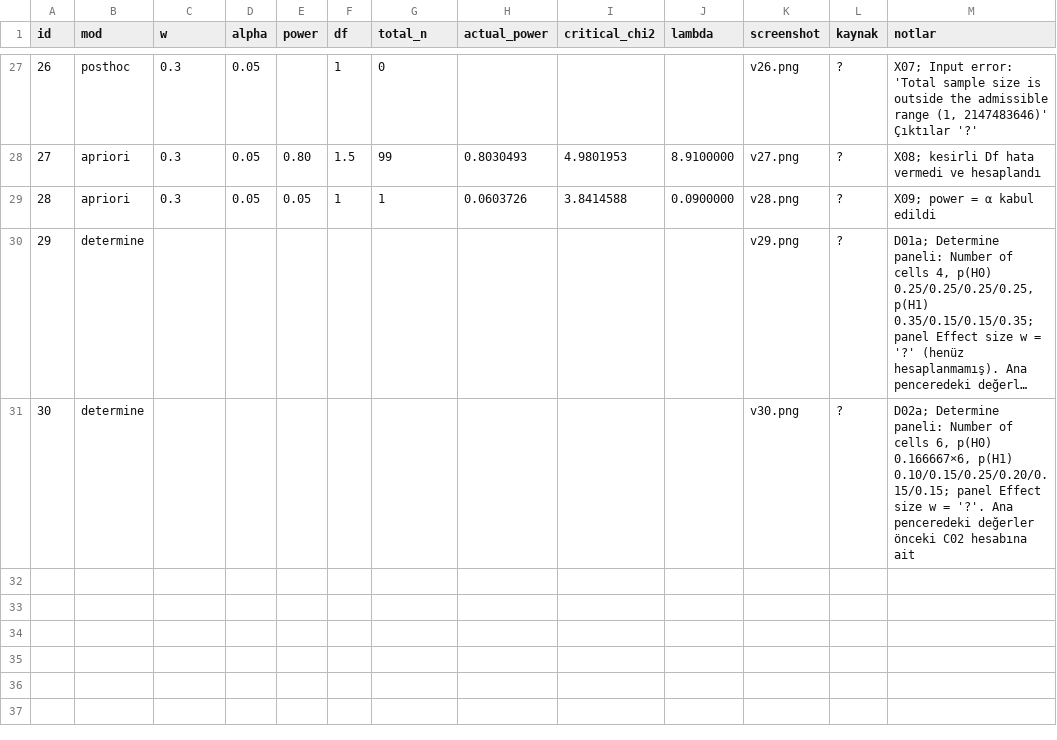
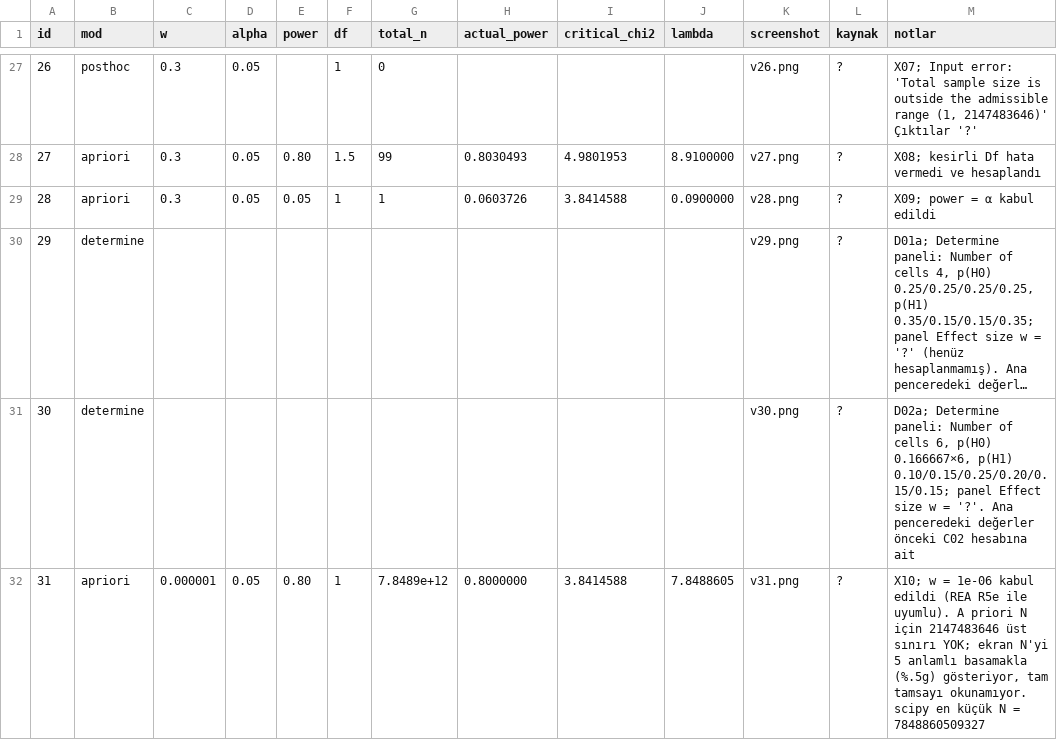
Before and after one commit to kubrabasimoglu32/chisq-power-clone, a CSV file: oracle/chisq_gof.csv, drawn as a sheet; only a part is shown, gaps mark what is left out; long unchanged cells end in ….

Commit message:
Oracle 31 (X10): w=1e-06 kabul, a priori N sınırsız; SPEC S7 düzeltildi (H10)

```diff
--- a/oracle/chisq_gof.csv
+++ b/oracle/chisq_gof.csv
@@ -31 +31,2 @@ id,mod,w,alpha,power,df,total_n,actual_power,critical_chi2,lambda,screenshot,kay
 30,determine,,,,,,,,,v30.png,?,"D02a; Determine paneli: Number of cells 6, p(H0) 0.166667×6, p(H1) 0.10/0.15/0.25/0.20/0.15/0.15; panel Effect size w = '?'. Ana penceredeki değerler önceki C02 hesabına ait"
+31,apriori,0.000001,0.05,0.80,1,7.8489e+12,0.8000000,3.8414588,7.8488605,v31.png,?,"X10; w = 1e-06 kabul edildi (REA R5e ile uyumlu). A priori N için 2147483646 üst sınırı YOK; ekran N'yi 5 anlamlı basamakla (%.5g) gösteriyor, tam tamsayı okunamıyor. scipy en küçük N = 7848860509327"
```
Also changed, not shown: oracle/RENAME_MAP.csv, 7 other files.
